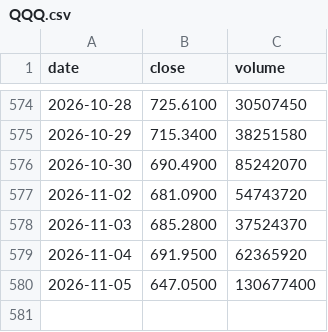
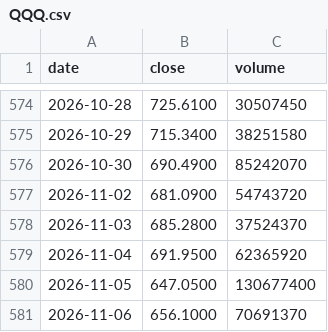
Before and after one commit to soohucn-gif/agent-security-dashboard, a CSV file: data/prices/QQQ.csv, drawn as a sheet; only a part is shown, gaps mark what is left out; the diff names each change by its address in the sheet, - before the commit and + after, or states it on an @@ line.

```diff
--- a/data/prices/QQQ.csv
+++ b/data/prices/QQQ.csv
+row 581: 2026-11-06 | 656.1000 | 70691370
```
Also changed, not shown: data/prices/CIBR.csv, data/prices/OKTA.csv, 7 other files.
